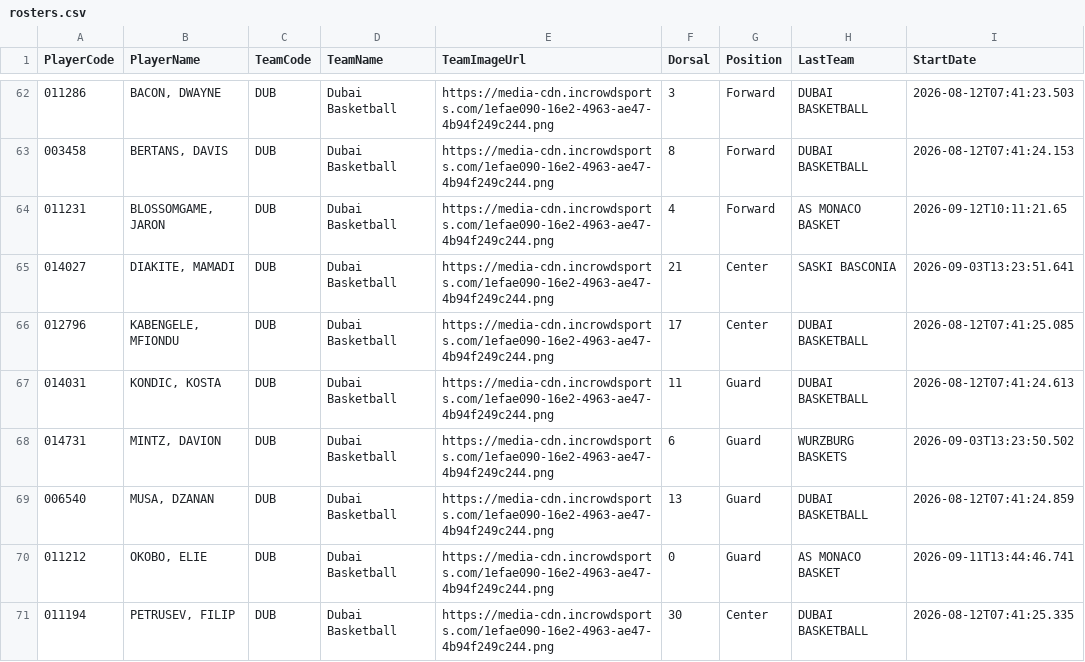
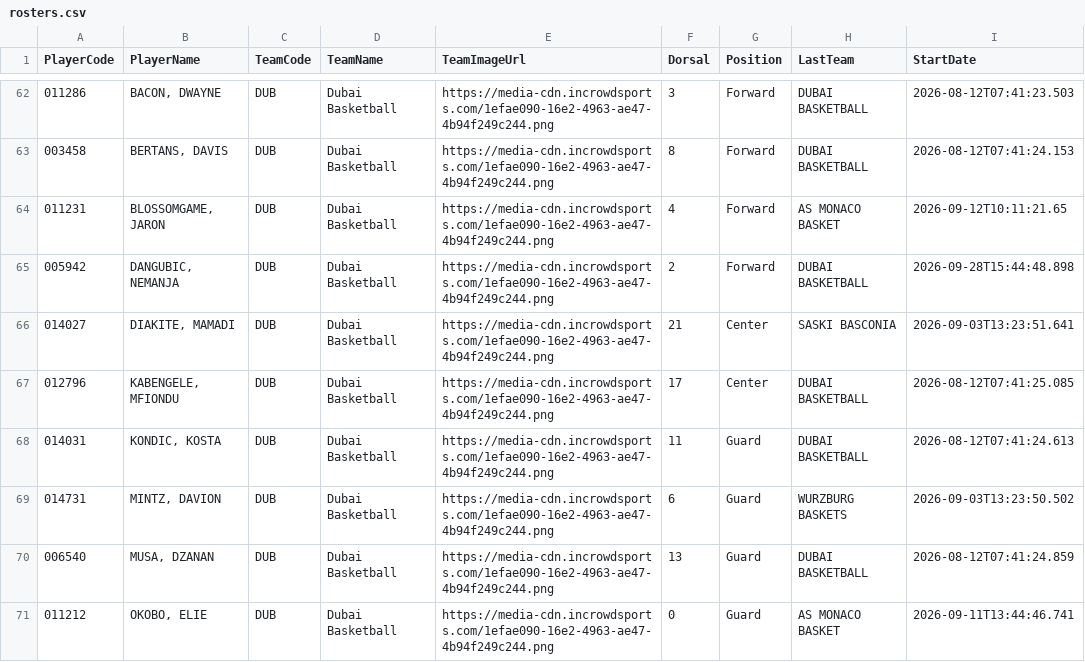
Before and after one commit to mobradovic93/Euroleague, a CSV file: rosters.csv, drawn as a sheet; only a part is shown, gaps mark what is left out; the shorter side is filled out with more unchanged rows; the diff covers the shown part only.

Commit message:
Daily data refresh: no new games
Automated by update_gamelogs.py on 2026-09-29.

```diff
--- a/rosters.csv
+++ b/rosters.csv
@@ -64,2 +64,3 @@ PlayerCode,PlayerName,TeamCode,TeamName,TeamImageUrl,Dorsal,Position,LastTeam,St
 011231,"BLOSSOMGAME, JARON",DUB,Dubai Basketball,https://media-cdn.incrowdsports.com/1efae090-16e2-4963-ae47-4b94f249c244.png,4,Forward,AS MONACO BASKET,2026-09-12T10:11:21.65
+005942,"DANGUBIC, NEMANJA",DUB,Dubai Basketball,https://media-cdn.incrowdsports.com/1efae090-16e2-4963-ae47-4b94f249c244.png,2,Forward,DUBAI BASKETBALL,2026-09-28T15:44:48.898
 014027,"DIAKITE, MAMADI",DUB,Dubai Basketball,https://media-cdn.incrowdsports.com/1efae090-16e2-4963-ae47-4b94f249c244.png,21,Center,SASKI BASCONIA,2026-09-03T13:23:51.641
```
Also changed, not shown: 4 added rows elsewhere in this file, players.csv.
